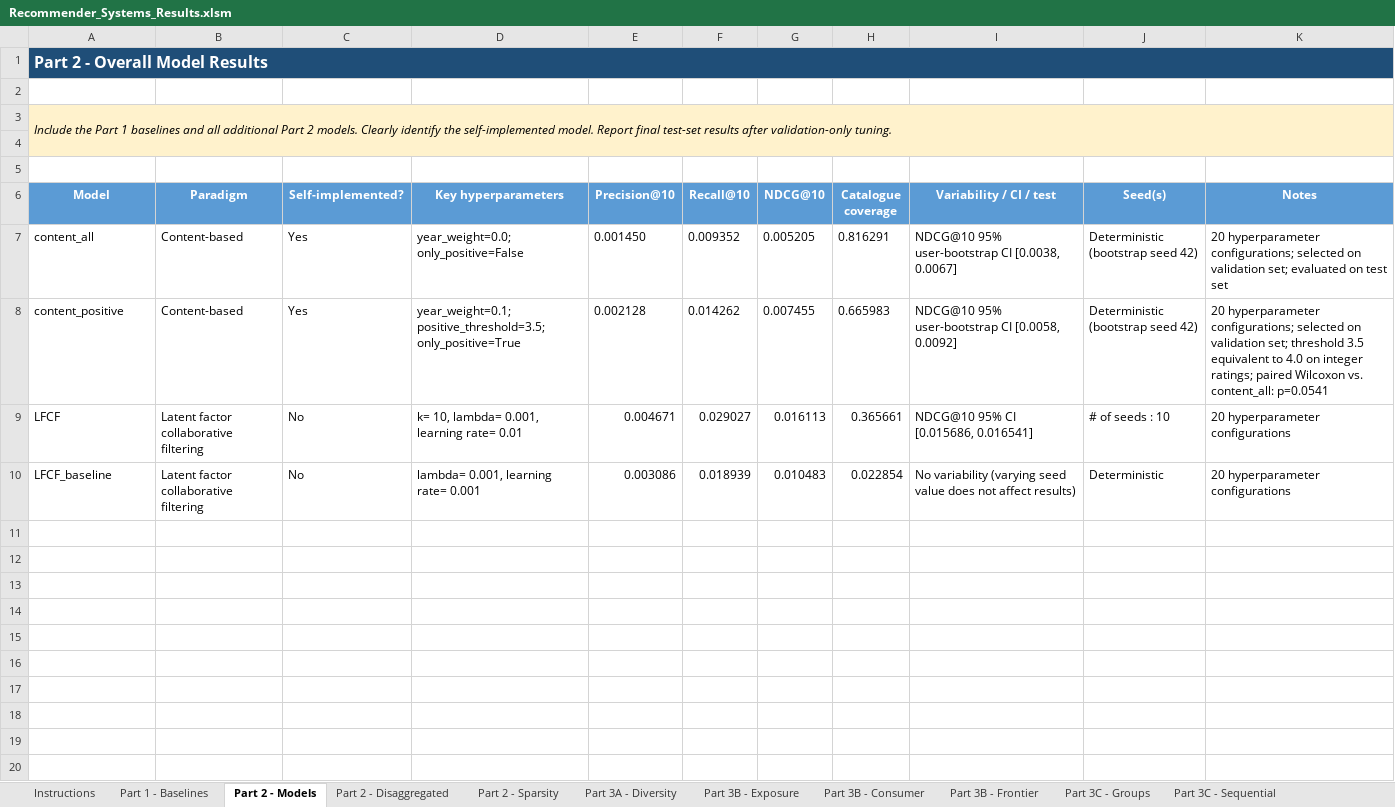
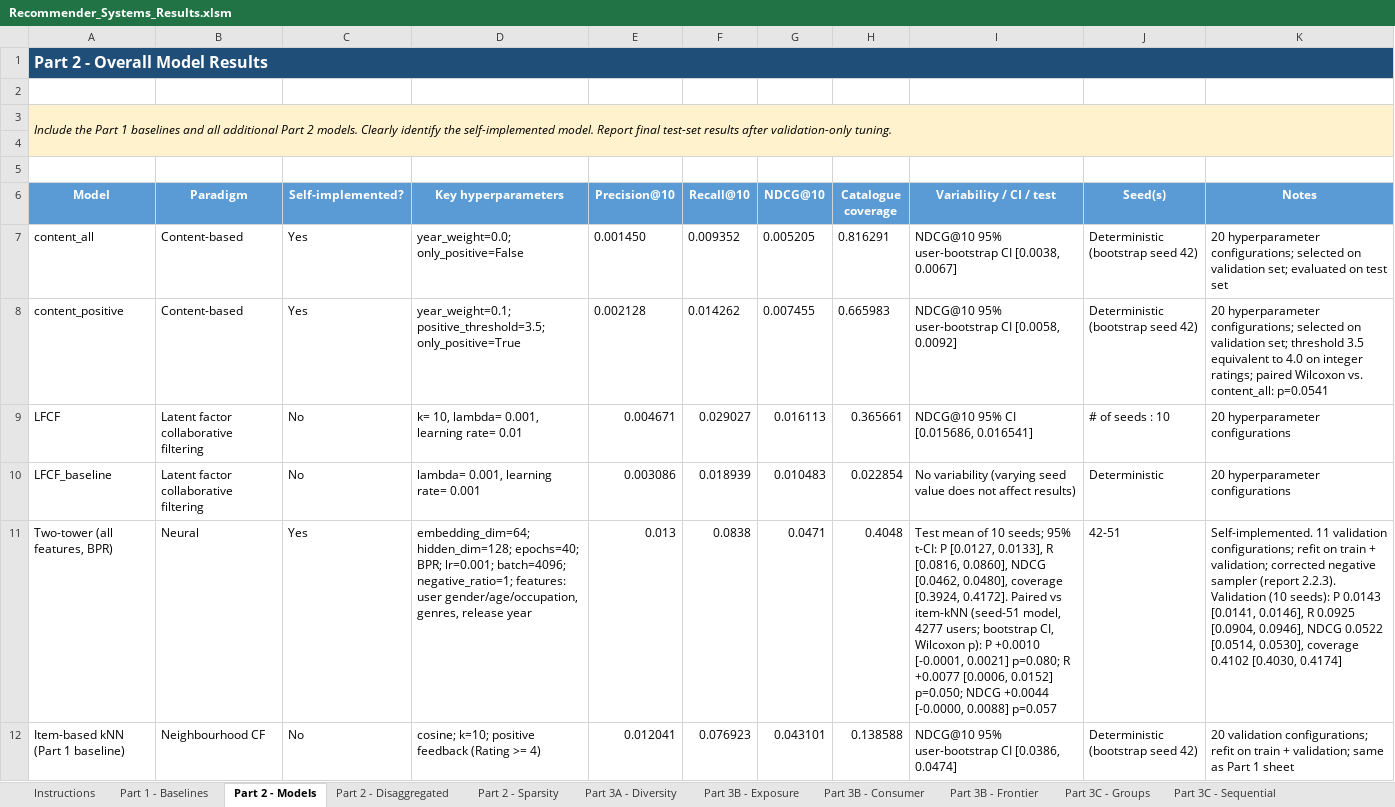
Before and after one commit to tmhantti/RecSystems_project, an Excel workbook: report_and_results/Recommender_Systems_Results.xlsm, sheet Part 2 - Models, drawn as a sheet; values as stored, in another font and other column widths than the file's, no borders; the diff names each change by its address in the sheet, - before the commit and + after, or states it on an @@ line.

Commit message:
Add two-tower Part 2 evaluation: paired test, disaggregation, sparsity ablation
- Vectorised negative sampling; fixes setdiff1d-with-set bug that never excluded seen items
- two_tower_metrics.py: paired test vs item-kNN, disaggregated results, 50%/20% ablation
- run_all.py runs the two-tower pipeline; torch pinned; checkpoints git-ignored
- Report sections 2.1.3-2.5.3 and results sheet rows for two-tower and item-kNN

Known issue: cross-model tables still use inconsistent protocols (see branch for fix).

```diff
--- a/report_and_results/Recommender_Systems_Results.xlsm (sheet Part 2 - Models)
+++ b/report_and_results/Recommender_Systems_Results.xlsm (sheet Part 2 - Models)
+row 11: Two-tower (all features, BPR) | Neural | Yes | embedding_dim=64; hidden_dim=128; epochs=40; BPR; lr=0.001; batch=4096; negative_ratio=1; features: user gender/age/occupation, genres, release year | 0.013 | 0.0838 | 0.0471 | 0.4048 | Test mean of 10 seeds; 95% t-CI: P [0.0127, 0.0133], R [0.0816, 0.0860], NDCG [0.0462, 0.0480], coverage [0.3924, 0.4172]. Paired vs item-kNN (seed-51 model, 4277 users; bootstrap CI, Wilcoxon p): P +0.0010 [-0.0001, 0.0021] p=0.080; R +0.0077 [0.0006, 0.0152] p=0.050; NDCG +0.0044 [-0.0000, 0.0088] p=0.057 | 42-51 | Self-implemented. 11 validation configurations; refit on train + validation; corrected negative sampler (report 2.2.3). Validation (10 seeds): P 0.0143 [0.0141, 0.0146], R 0.0925 [0.0904, 0.0946], NDCG 0.0522 [0.0514, 0.0530], coverage 0.4102 [0.4030, 0.4174]
+row 12: Item-based kNN (Part 1 baseline) | Neighbourhood CF | No | cosine; k=10; positive feedback (Rating >= 4) | 0.012041 | 0.076923 | 0.043101 | 0.138588 | NDCG@10 95% user-bootstrap CI [0.0386, 0.0474] | Deterministic (bootstrap seed 42) | 20 validation configurations; refit on train + validation; same as Part 1 sheet
```
Also changed, not shown: sheet Part 2 - Disaggregated, sheet Part 2 - Sparsity, 12 other files.
